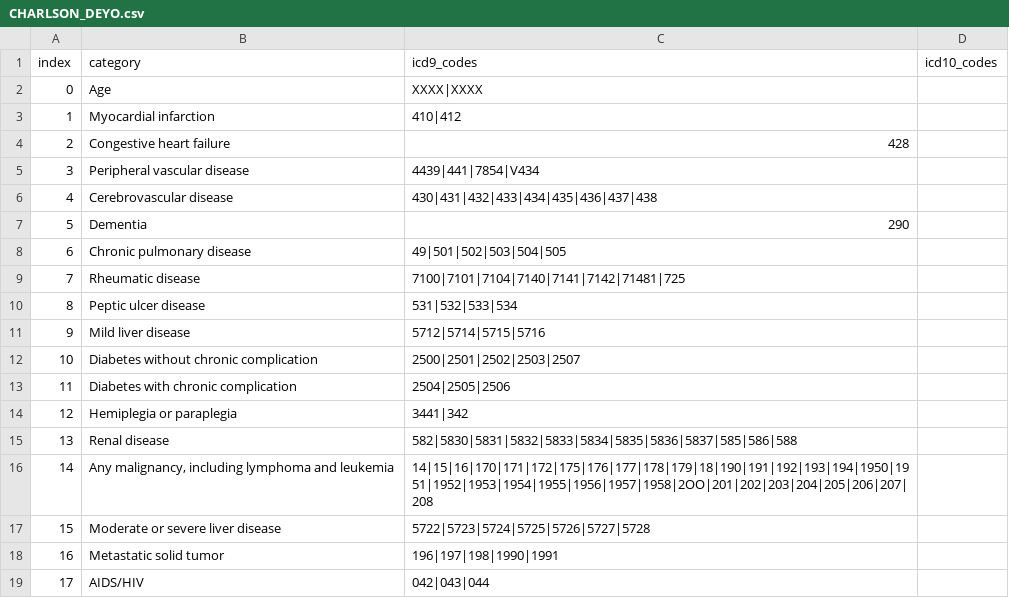
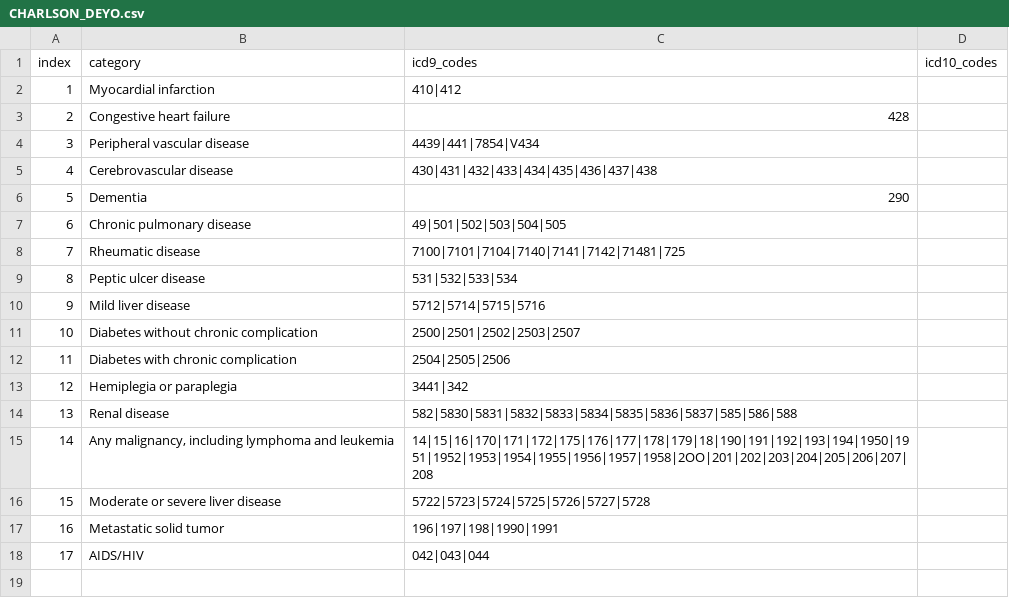
Before and after one commit to CUB-CORR/pycomorb, a CSV file: common/CHARLSON_DEYO.csv, drawn as a sheet; the diff names each change by its address in the sheet, - before the commit and + after, or states it on an @@ line.

```diff
--- a/common/CHARLSON_DEYO.csv
+++ b/common/CHARLSON_DEYO.csv
-row 2: 0 | Age | XXXX|XXXX
```
Also changed, not shown: common/CHARLSON_AUSTRALIA.csv, common/CHARLSON_DHOORE.csv, 14 other files.
